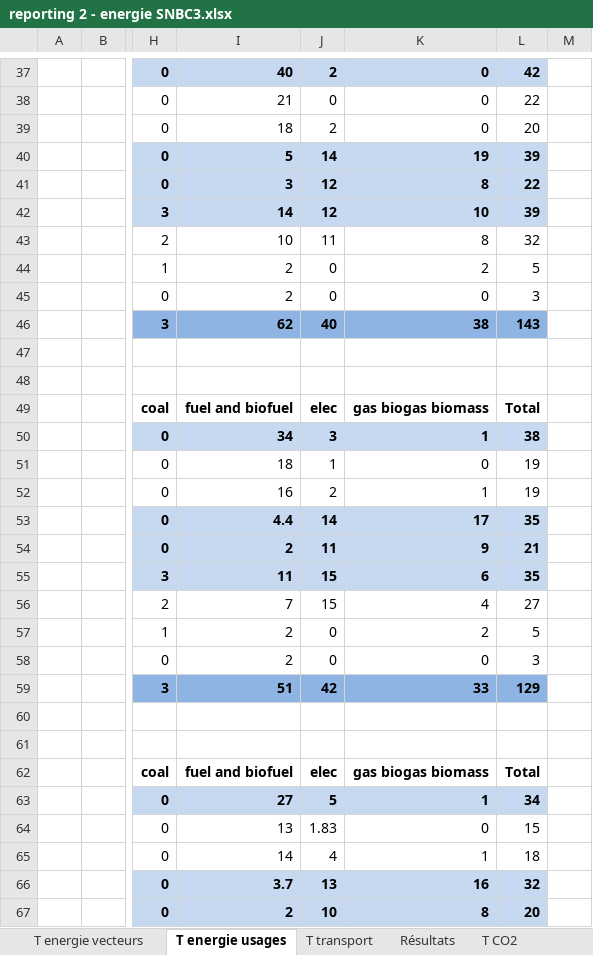
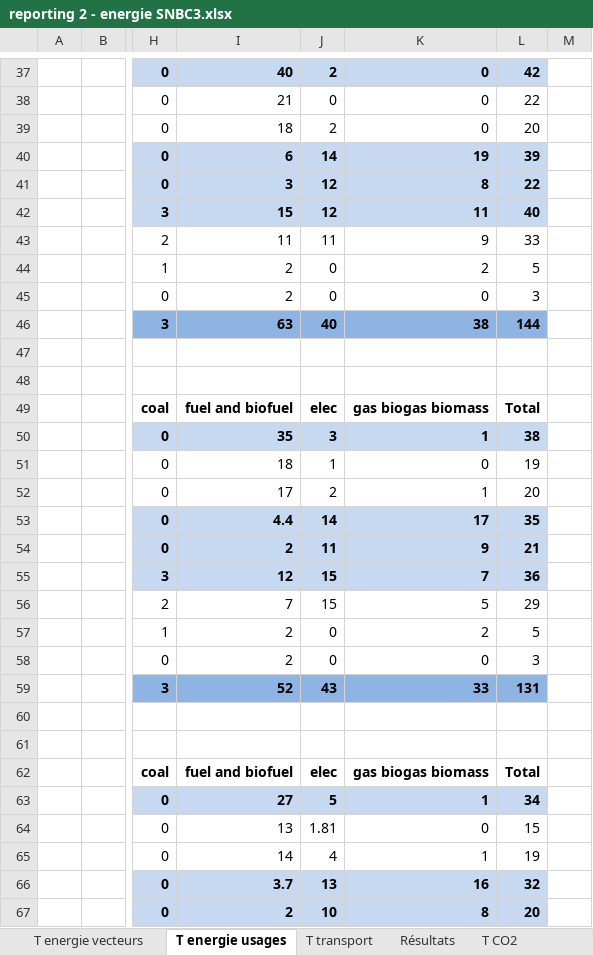
Before and after one commit to gaelcallonnec/ThreeME_ADOMIN, an Excel workbook: results/reporting 2 - energie SNBC3.xlsx, sheet T energie usages, drawn as a sheet; only a part is shown, gaps mark what is left out; values as stored, in another font and other column widths than the file's, no borders; the diff covers the shown part only; the diff names each change by its address in the sheet, - before the commit and + after, or states it on an @@ line.

```diff
--- a/results/reporting 2 - energie SNBC3.xlsx (sheet T energie usages)
+++ b/results/reporting 2 - energie SNBC3.xlsx (sheet T energie usages)
-I40: 5
+I40: 6
-I42: 14
+I42: 15
-K42: 10
+K42: 11
-L42: 39
+L42: 40
-I43: 10
+I43: 11
-K43: 8
+K43: 9
-L43: 32
+L43: 33
-I46: 62
+I46: 63
-L46: 143
+L46: 144
-I50: 34
+I50: 35
-I52: 16
+I52: 17
-L52: 19
+L52: 20
-I55: 11
+I55: 12
-K55: 6
+K55: 7
-L55: 35
+L55: 36
-K56: 4
+K56: 5
-L56: 27
+L56: 29
-I59: 51
+I59: 52
-J59: 42
+J59: 43
-L59: 129
+L59: 131
-J64: 1.83
+J64: 1.81
-L65: 18
+L65: 19
```
Also changed, not shown: 58 edited cells elsewhere in this sheet, sheet Résultats, sheet T parc auto, sheet T transport, sheet T energie vecteurs, sheet T CO2, sheet T logement, formulas that keep their value, hidden cells, charts or pictures, 13 other files.
